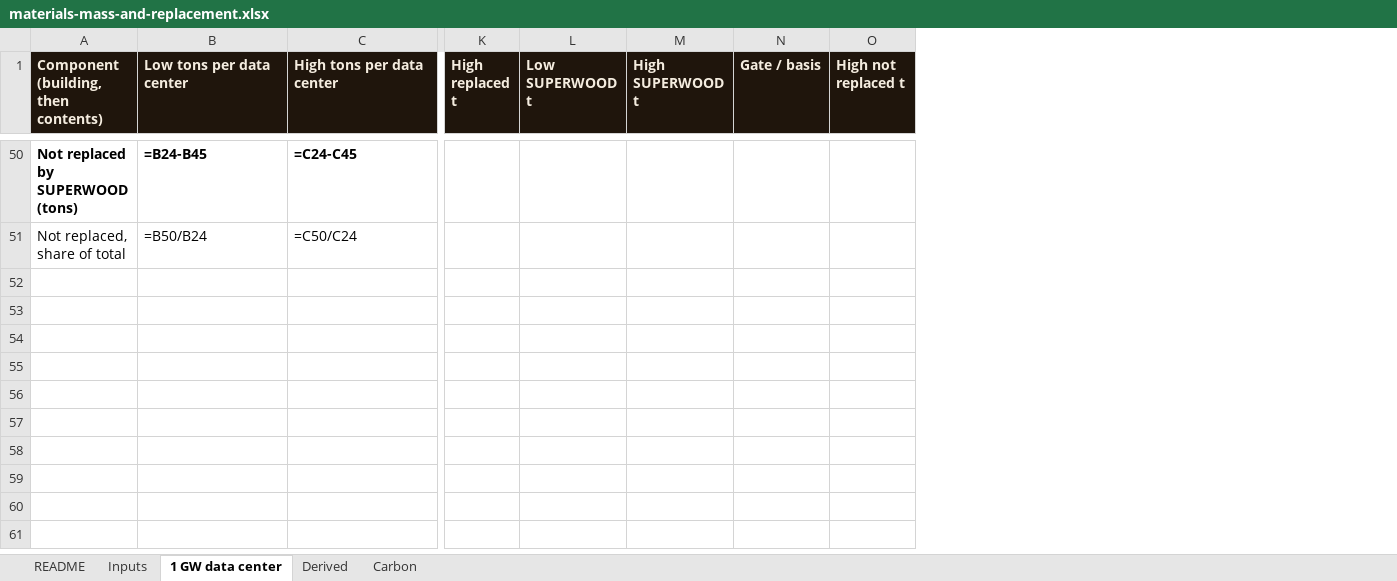
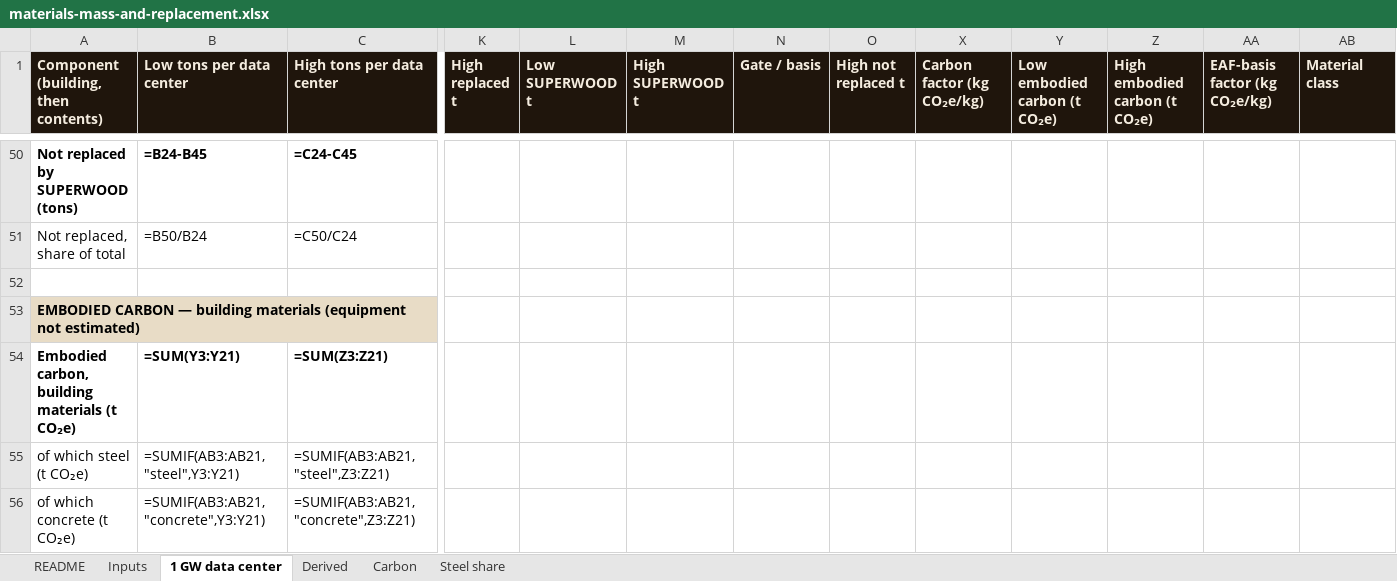
Before and after one commit to alau-hi/decks, an Excel workbook: superwood-datacenter-investor/analyses/materials-mass-and-replacement.xlsx, sheet 1 GW data center, drawn as a sheet; only a part is shown, gaps mark what is left out; values as stored, in another font and other column widths than the file's, no borders; formulas without a stored value are shown as written; charts and pictures not drawn; rows hold the shown columns only; the diff covers the shown part only; the diff names each change by its address in the sheet, - before the commit and + after, or states it on an @@ line.

```diff
--- a/superwood-datacenter-investor/analyses/materials-mass-and-replacement.xlsx (sheet 1 GW data center)
+++ b/superwood-datacenter-investor/analyses/materials-mass-and-replacement.xlsx (sheet 1 GW data center)
+sheet tab: Steel share
+column X (Carbon factor (kg CO₂e/kg)), empty
+column Y (Low embodied carbon (t CO₂e)), empty
+column Z (High embodied carbon (t CO₂e)), empty
+column AA (EAF-basis factor (kg CO₂e/kg)), empty
+column AB (Material class), empty
+row 52: (empty)
+row 53: EMBODIED CARBON — building materials (equipment not estimated)
+row 54: Embodied carbon, building materials (t CO₂e) | =SUM(Y3:Y21) | =SUM(Z3:Z21)
+row 55: of which steel (t CO₂e) | =SUMIF(AB3:AB21,"steel",Y3:Y21) | =SUMIF(AB3:AB21,"steel",Z3:Z21)
+row 56: of which concrete (t CO₂e) | =SUMIF(AB3:AB21,"concrete",Y3:Y21) | =SUMIF(AB3:AB21,"concrete",Z3:Z21)
```
Also changed, not shown: 4 added rows elsewhere in this sheet, sheet Carbon, sheet Inputs, sheet README, charts or pictures, 6 other files.
